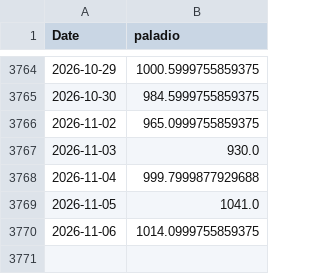
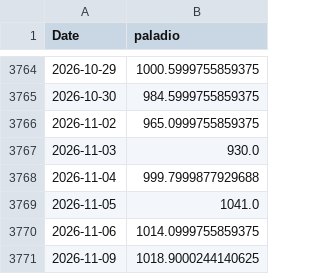
Before and after one commit to tristansuarez/neural-capital-research, a CSV file: data_cache/paladio.csv, drawn as a sheet; only a part is shown, gaps mark what is left out; the diff names each change by its address in the sheet, - before the commit and + after, or states it on an @@ line.

```diff
--- a/data_cache/paladio.csv
+++ b/data_cache/paladio.csv
+row 3771: 2026-11-09 | 1018.9000244140625
```
Also changed, not shown: data_cache/cobre.csv, data_cache/oro.csv, 5 other files.
